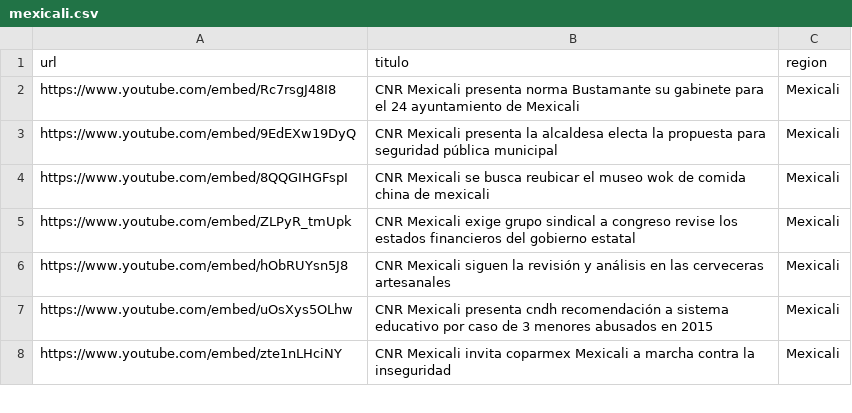
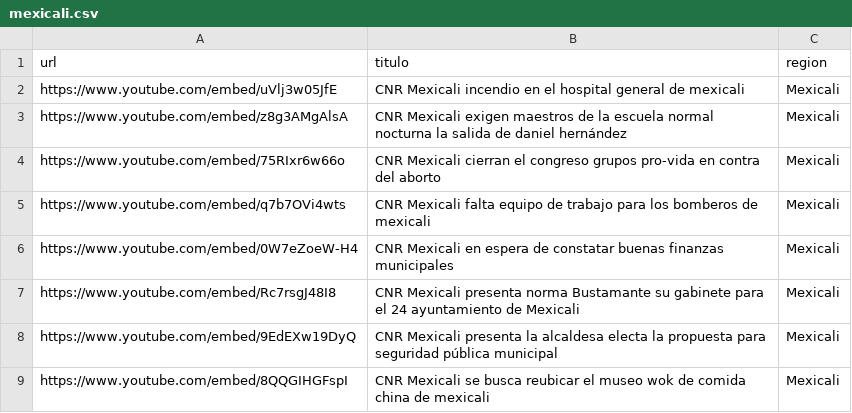
Before and after one commit to MauricioAlcala/cnr.tv, a CSV file: _data/mexicali.csv, drawn as a sheet; only a part is shown; the shorter side is filled out with more unchanged rows; the diff names each change by its address in the sheet, - before the commit and + after, or states it on an @@ line.

Commit message:
NOTAS SEPTIEMBRE 30

```diff
--- a/_data/mexicali.csv
+++ b/_data/mexicali.csv
+row 2: https://www.youtube.com/embed/uVlj3w05JfE | CNR Mexicali incendio en el hospital general de mexicali | Mexicali
+row 3: https://www.youtube.com/embed/z8g3AMgAlsA | CNR Mexicali exigen maestros de la escuela normal nocturna la salida de daniel hernández | Mexicali
+row 4: https://www.youtube.com/embed/75RIxr6w66o | CNR Mexicali cierran el congreso grupos pro-vida en contra del aborto | Mexicali
+row 5: https://www.youtube.com/embed/q7b7OVi4wts | CNR Mexicali falta equipo de trabajo para los bomberos de mexicali | Mexicali
+row 6: https://www.youtube.com/embed/0W7eZoeW-H4 | CNR Mexicali en espera de constatar buenas finanzas municipales | Mexicali
```
